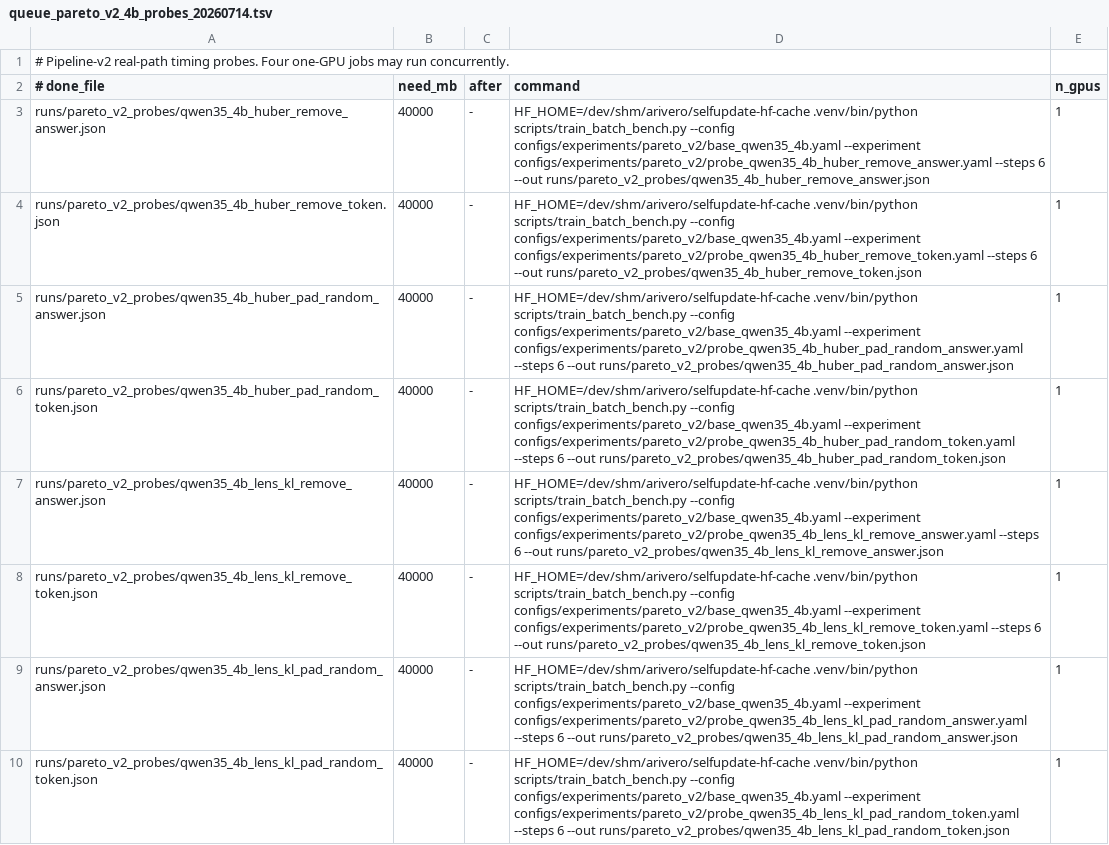
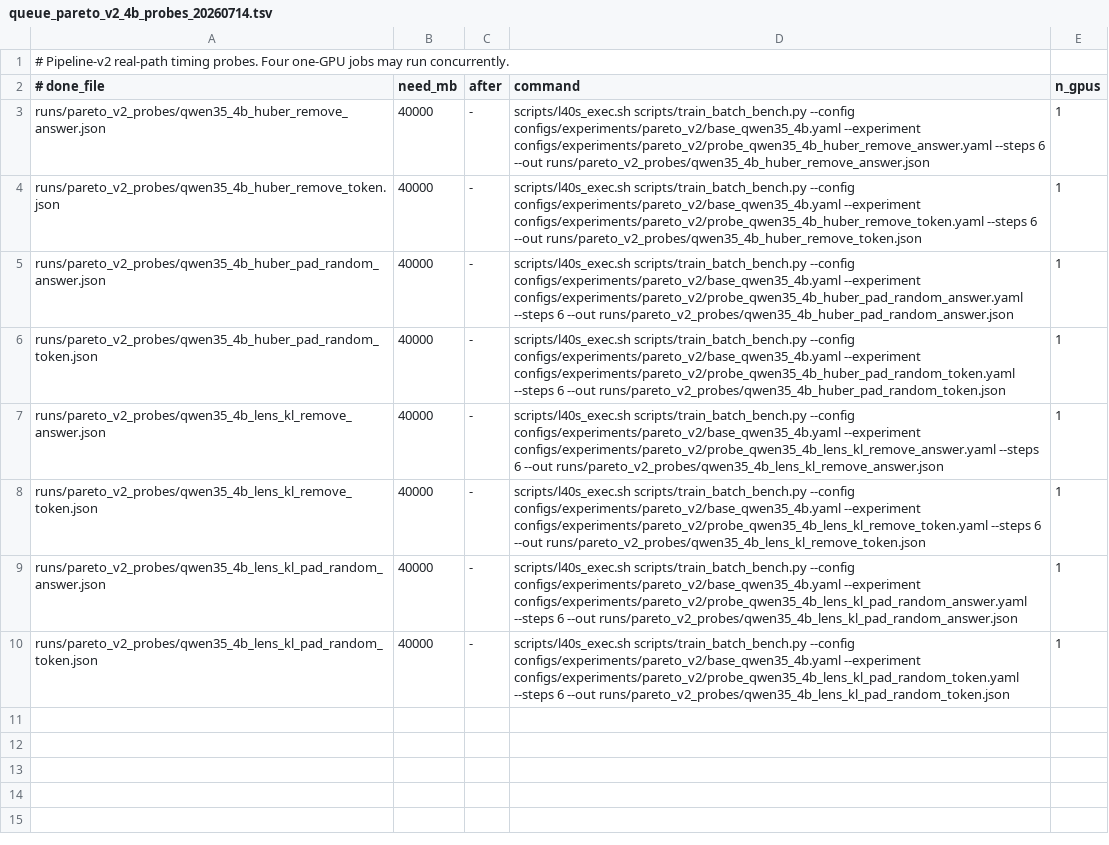
Before and after one commit to arivero/selfupdate, a TSV file: scripts/queue_pareto_v2_4b_probes_20260714.tsv, drawn as a sheet.

Commit message:
Add driver-compatible L40S trainer runtime

```diff
--- a/scripts/queue_pareto_v2_4b_probes_20260714.tsv
+++ b/scripts/queue_pareto_v2_4b_probes_20260714.tsv
@@ -2,9 +2,9 @@
 # done_file	need_mb	after	command	n_gpus
-runs/pareto_v2_probes/qwen35_4b_huber_remove_answer.json	40000	-	HF_HOME=/dev/shm/arivero/selfupdate-hf-cache .venv/bin/python scripts/train_batch_bench.py --config configs/experiments/pareto_v2/base_qwen35_4b.yaml --experiment configs/experiments/pareto_v2/probe_qwen35_4b_huber_remove_answer.yaml --steps 6 --out runs/pareto_v2_probes/qwen35_4b_huber_remove_answer.json	1
-runs/pareto_v2_probes/qwen35_4b_huber_remove_token.json	40000	-	HF_HOME=/dev/shm/arivero/selfupdate-hf-cache .venv/bin/python scripts/train_batch_bench.py --config configs/experiments/pareto_v2/base_qwen35_4b.yaml --experiment configs/experiments/pareto_v2/probe_qwen35_4b_huber_remove_token.yaml --steps 6 --out runs/pareto_v2_probes/qwen35_4b_huber_remove_token.json	1
-runs/pareto_v2_probes/qwen35_4b_huber_pad_random_answer.json	40000	-	HF_HOME=/dev/shm/arivero/selfupdate-hf-cache .venv/bin/python scripts/train_batch_bench.py --config configs/experiments/pareto_v2/base_qwen35_4b.yaml --experiment configs/experiments/pareto_v2/probe_qwen35_4b_huber_pad_random_answer.yaml --steps 6 --out runs/pareto_v2_probes/qwen35_4b_huber_pad_random_answer.json	1
-runs/pareto_v2_probes/qwen35_4b_huber_pad_random_token.json	40000	-	HF_HOME=/dev/shm/arivero/selfupdate-hf-cache .venv/bin/python scripts/train_batch_bench.py --config configs/experiments/pareto_v2/base_qwen35_4b.yaml --experiment configs/experiments/pareto_v2/probe_qwen35_4b_huber_pad_random_token.yaml --steps 6 --out runs/pareto_v2_probes/qwen35_4b_huber_pad_random_token.json	1
-runs/pareto_v2_probes/qwen35_4b_lens_kl_remove_answer.json	40000	-	HF_HOME=/dev/shm/arivero/selfupdate-hf-cache .venv/bin/python scripts/train_batch_bench.py --config configs/experiments/pareto_v2/base_qwen35_4b.yaml --experiment configs/experiments/pareto_v2/probe_qwen35_4b_lens_kl_remove_answer.yaml --steps 6 --out runs/pareto_v2_probes/qwen35_4b_lens_kl_remove_answer.json	1
-runs/pareto_v2_probes/qwen35_4b_lens_kl_remove_token.json	40000	-	HF_HOME=/dev/shm/arivero/selfupdate-hf-cache .venv/bin/python scripts/train_batch_bench.py --config configs/experiments/pareto_v2/base_qwen35_4b.yaml --experiment configs/experiments/pareto_v2/probe_qwen35_4b_lens_kl_remove_token.yaml --steps 6 --out runs/pareto_v2_probes/qwen35_4b_lens_kl_remove_token.json	1
-runs/pareto_v2_probes/qwen35_4b_lens_kl_pad_random_answer.json	40000	-	HF_HOME=/dev/shm/arivero/selfupdate-hf-cache .venv/bin/python scripts/train_batch_bench.py --config configs/experiments/pareto_v2/base_qwen35_4b.yaml --experiment configs/experiments/pareto_v2/probe_qwen35_4b_lens_kl_pad_random_answer.yaml --steps 6 --out runs/pareto_v2_probes/qwen35_4b_lens_kl_pad_random_answer.json	1
-runs/pareto_v2_probes/qwen35_4b_lens_kl_pad_random_token.json	40000	-	HF_HOME=/dev/shm/arivero/selfupdate-hf-cache .venv/bin/python scripts/train_batch_bench.py --config configs/experiments/pareto_v2/base_qwen35_4b.yaml --experiment configs/experiments/pareto_v2/probe_qwen35_4b_lens_kl_pad_random_token.yaml --steps 6 --out runs/pareto_v2_probes/qwen35_4b_lens_kl_pad_random_token.json	1
+runs/pareto_v2_probes/qwen35_4b_huber_remove_answer.json	40000	-	scripts/l40s_exec.sh scripts/train_batch_bench.py --config configs/experiments/pareto_v2/base_qwen35_4b.yaml --experiment configs/experiments/pareto_v2/probe_qwen35_4b_huber_remove_answer.yaml --steps 6 --out runs/pareto_v2_probes/qwen35_4b_huber_remove_answer.json	1
+runs/pareto_v2_probes/qwen35_4b_huber_remove_token.json	40000	-	scripts/l40s_exec.sh scripts/train_batch_bench.py --config configs/experiments/pareto_v2/base_qwen35_4b.yaml --experiment configs/experiments/pareto_v2/probe_qwen35_4b_huber_remove_token.yaml --steps 6 --out runs/pareto_v2_probes/qwen35_4b_huber_remove_token.json	1
+runs/pareto_v2_probes/qwen35_4b_huber_pad_random_answer.json	40000	-	scripts/l40s_exec.sh scripts/train_batch_bench.py --config configs/experiments/pareto_v2/base_qwen35_4b.yaml --experiment configs/experiments/pareto_v2/probe_qwen35_4b_huber_pad_random_answer.yaml --steps 6 --out runs/pareto_v2_probes/qwen35_4b_huber_pad_random_answer.json	1
+runs/pareto_v2_probes/qwen35_4b_huber_pad_random_token.json	40000	-	scripts/l40s_exec.sh scripts/train_batch_bench.py --config configs/experiments/pareto_v2/base_qwen35_4b.yaml --experiment configs/experiments/pareto_v2/probe_qwen35_4b_huber_pad_random_token.yaml --steps 6 --out runs/pareto_v2_probes/qwen35_4b_huber_pad_random_token.json	1
+runs/pareto_v2_probes/qwen35_4b_lens_kl_remove_answer.json	40000	-	scripts/l40s_exec.sh scripts/train_batch_bench.py --config configs/experiments/pareto_v2/base_qwen35_4b.yaml --experiment configs/experiments/pareto_v2/probe_qwen35_4b_lens_kl_remove_answer.yaml --steps 6 --out runs/pareto_v2_probes/qwen35_4b_lens_kl_remove_answer.json	1
+runs/pareto_v2_probes/qwen35_4b_lens_kl_remove_token.json	40000	-	scripts/l40s_exec.sh scripts/train_batch_bench.py --config configs/experiments/pareto_v2/base_qwen35_4b.yaml --experiment configs/experiments/pareto_v2/probe_qwen35_4b_lens_kl_remove_token.yaml --steps 6 --out runs/pareto_v2_probes/qwen35_4b_lens_kl_remove_token.json	1
+runs/pareto_v2_probes/qwen35_4b_lens_kl_pad_random_answer.json	40000	-	scripts/l40s_exec.sh scripts/train_batch_bench.py --config configs/experiments/pareto_v2/base_qwen35_4b.yaml --experiment configs/experiments/pareto_v2/probe_qwen35_4b_lens_kl_pad_random_answer.yaml --steps 6 --out runs/pareto_v2_probes/qwen35_4b_lens_kl_pad_random_answer.json	1
+runs/pareto_v2_probes/qwen35_4b_lens_kl_pad_random_token.json	40000	-	scripts/l40s_exec.sh scripts/train_batch_bench.py --config configs/experiments/pareto_v2/base_qwen35_4b.yaml --experiment configs/experiments/pareto_v2/probe_qwen35_4b_lens_kl_pad_random_token.yaml --steps 6 --out runs/pareto_v2_probes/qwen35_4b_lens_kl_pad_random_token.json	1
```
Also changed, not shown: 5 other files.
